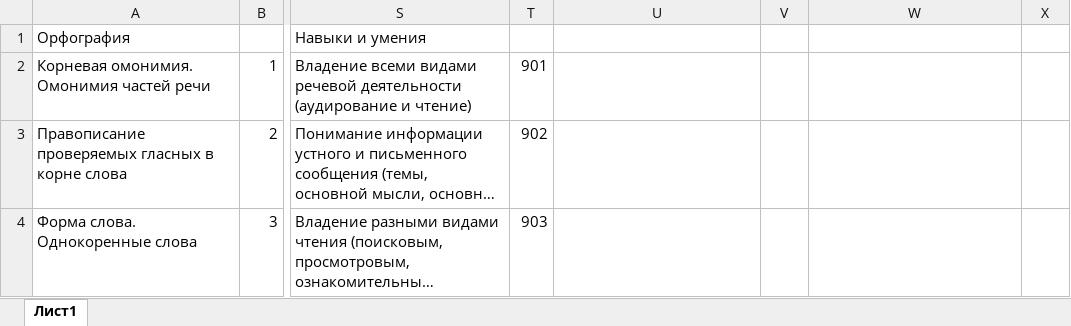
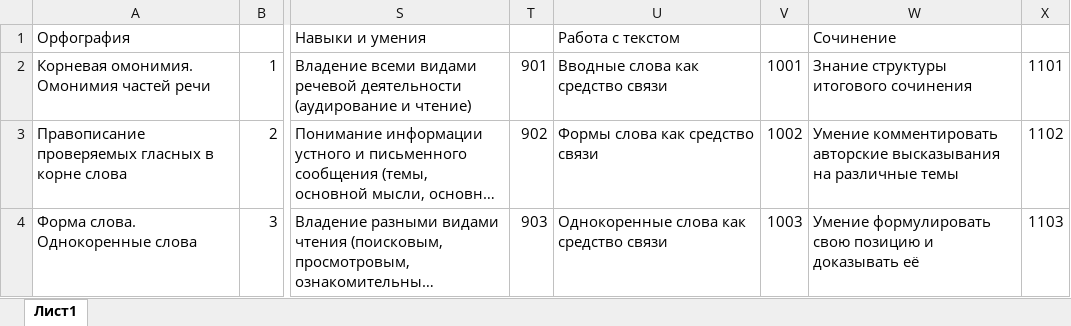
Before and after one commit to marvan1994/umit, an Excel workbook: umit_files/umit_rus.xlsx, sheet Лист1, drawn as a sheet; only a part is shown, gaps mark what is left out; long unchanged cells end in …; values as stored, in another font and other column widths than the file's, no borders; charts and pictures not drawn; the diff covers the shown part only; the diff names each change by its address in the sheet, - before the commit and + after, or states it on an @@ line.

```diff
--- a/umit_files/umit_rus.xlsx (sheet Лист1)
+++ b/umit_files/umit_rus.xlsx (sheet Лист1)
-U1: (empty)
+U1: Работа с текстом
-W1: (empty)
+W1: Сочинение
-U2 (Работа с текстом): (empty)
+U2 (Работа с текстом): Вводные слова как средство связи
-V2: (empty)
+V2: 1001
-W2 (Сочинение): (empty)
+W2 (Сочинение): Знание структуры итогового сочинения
-X2: (empty)
+X2: 1101
-U3 (Работа с текстом): (empty)
+U3 (Работа с текстом): Формы слова как средство связи
-V3: (empty)
+V3: 1002
-W3 (Сочинение): (empty)
+W3 (Сочинение): Умение комментировать авторские высказывания на различные темы
-X3: (empty)
+X3: 1102
-U4 (Работа с текстом): (empty)
+U4 (Работа с текстом): Однокоренные слова как средство связи
-V4: (empty)
+V4: 1003
-W4 (Сочинение): (empty)
+W4 (Сочинение): Умение формулировать свою позицию и доказывать её
-X4: (empty)
+X4: 1103
```
Also changed, not shown: 5 added rows and 12 edited cells elsewhere in this sheet, umit_files/umit_ang.xlsx, umit_files/umit_baz.xlsx, 11 other files.
